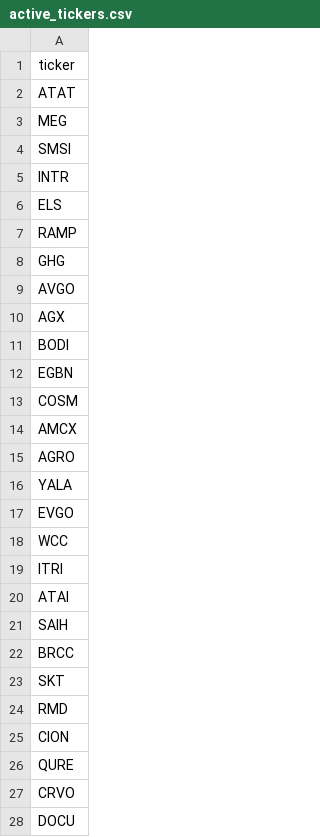
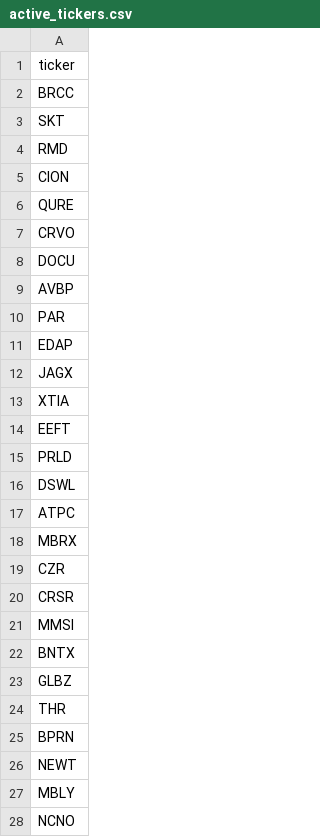
Before and after one commit to michaellaret7/ProphitAI-Backend, a CSV file: app/core/foundry/active_tickers.csv, drawn as a sheet; only a part is shown; the shorter side is filled out with more unchanged rows; the diff names each change by its address in the sheet, - before the commit and + after, or states it on an @@ line.

```diff
--- a/app/core/foundry/active_tickers.csv
+++ b/app/core/foundry/active_tickers.csv
-row 2: ATAT
-row 3: MEG
-row 4: SMSI
-row 5: INTR
-row 6: ELS
-row 7: RAMP
-row 8: GHG
-row 9: AVGO
-row 10: AGX
-row 11: BODI
-row 12: EGBN
-row 13: COSM
-row 14: AMCX
-row 15: AGRO
-row 16: YALA
-row 17: EVGO
-row 18: WCC
-row 19: ITRI
-row 20: ATAI
-row 21: SAIH
```
Also changed, not shown: 6 other files.
